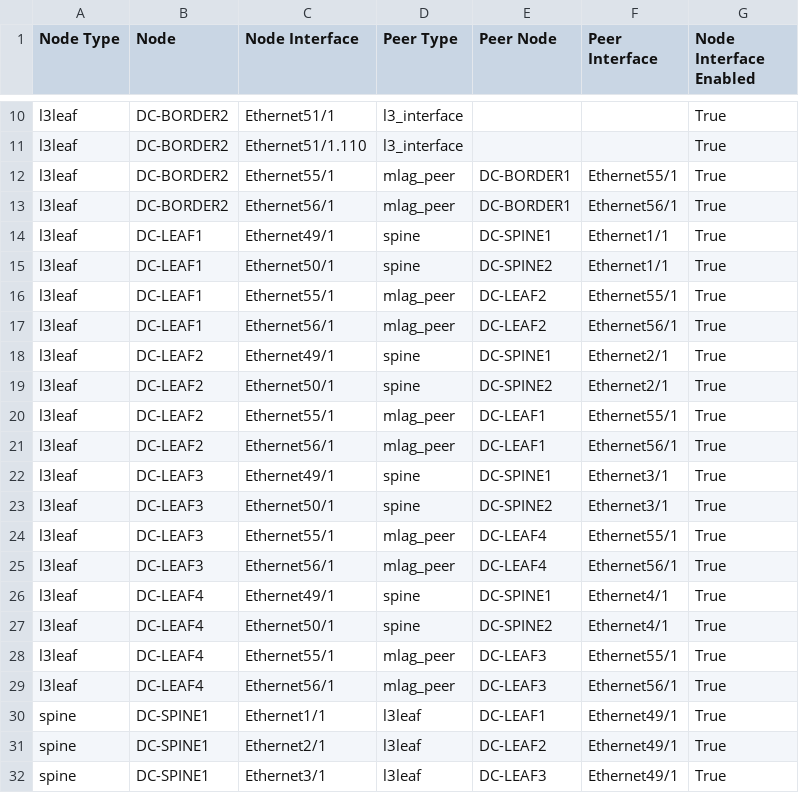
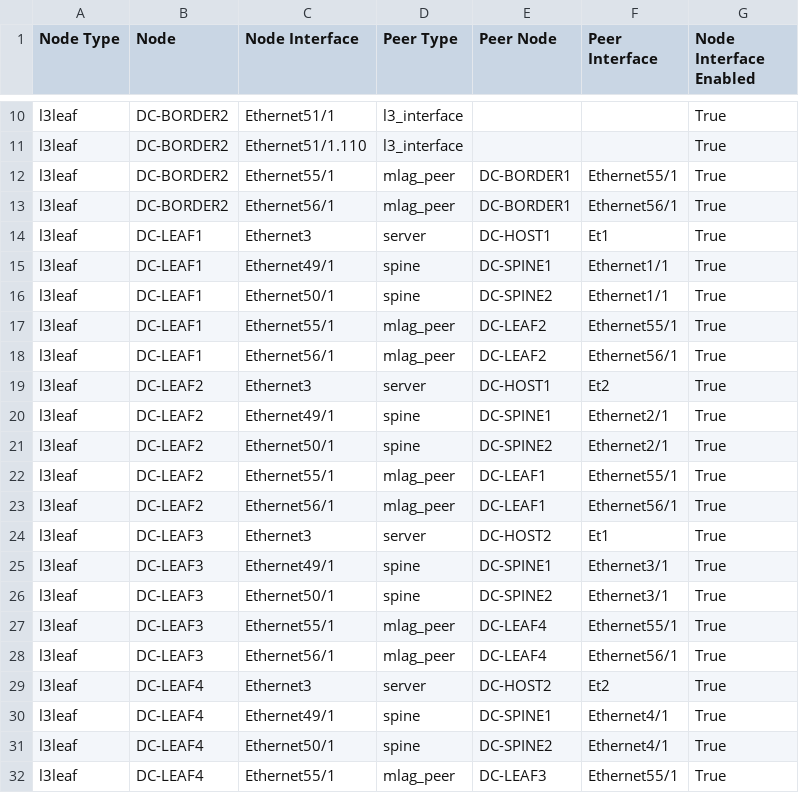
Before and after one commit to DimitriCapetz/avd-demo, a CSV file: inventory/documentation/fabric/DC_FABRIC-topology.csv, drawn as a sheet; only a part is shown, gaps mark what is left out; the shorter side is filled out with more unchanged rows.

```diff
--- a/inventory/documentation/fabric/DC_FABRIC-topology.csv
+++ b/inventory/documentation/fabric/DC_FABRIC-topology.csv
@@ -13,2 +13,3 @@ l3leaf,DC-BORDER2,Ethernet55/1,mlag_peer,DC-BORDER1,Ethernet55/1,True
 l3leaf,DC-BORDER2,Ethernet56/1,mlag_peer,DC-BORDER1,Ethernet56/1,True
+l3leaf,DC-LEAF1,Ethernet3,server,DC-HOST1,Et1,True
 l3leaf,DC-LEAF1,Ethernet49/1,spine,DC-SPINE1,Ethernet1/1,True
@@ -17,2 +18,3 @@ l3leaf,DC-LEAF1,Ethernet55/1,mlag_peer,DC-LEAF2,Ethernet55/1,True
 l3leaf,DC-LEAF1,Ethernet56/1,mlag_peer,DC-LEAF2,Ethernet56/1,True
+l3leaf,DC-LEAF2,Ethernet3,server,DC-HOST1,Et2,True
 l3leaf,DC-LEAF2,Ethernet49/1,spine,DC-SPINE1,Ethernet2/1,True
@@ -21,2 +23,3 @@ l3leaf,DC-LEAF2,Ethernet55/1,mlag_peer,DC-LEAF1,Ethernet55/1,True
 l3leaf,DC-LEAF2,Ethernet56/1,mlag_peer,DC-LEAF1,Ethernet56/1,True
+l3leaf,DC-LEAF3,Ethernet3,server,DC-HOST2,Et1,True
 l3leaf,DC-LEAF3,Ethernet49/1,spine,DC-SPINE1,Ethernet3/1,True
@@ -25,2 +28,3 @@ l3leaf,DC-LEAF3,Ethernet55/1,mlag_peer,DC-LEAF4,Ethernet55/1,True
 l3leaf,DC-LEAF3,Ethernet56/1,mlag_peer,DC-LEAF4,Ethernet56/1,True
+l3leaf,DC-LEAF4,Ethernet3,server,DC-HOST2,Et2,True
 l3leaf,DC-LEAF4,Ethernet49/1,spine,DC-SPINE1,Ethernet4/1,True
```
Also changed, not shown: 23 other files.
